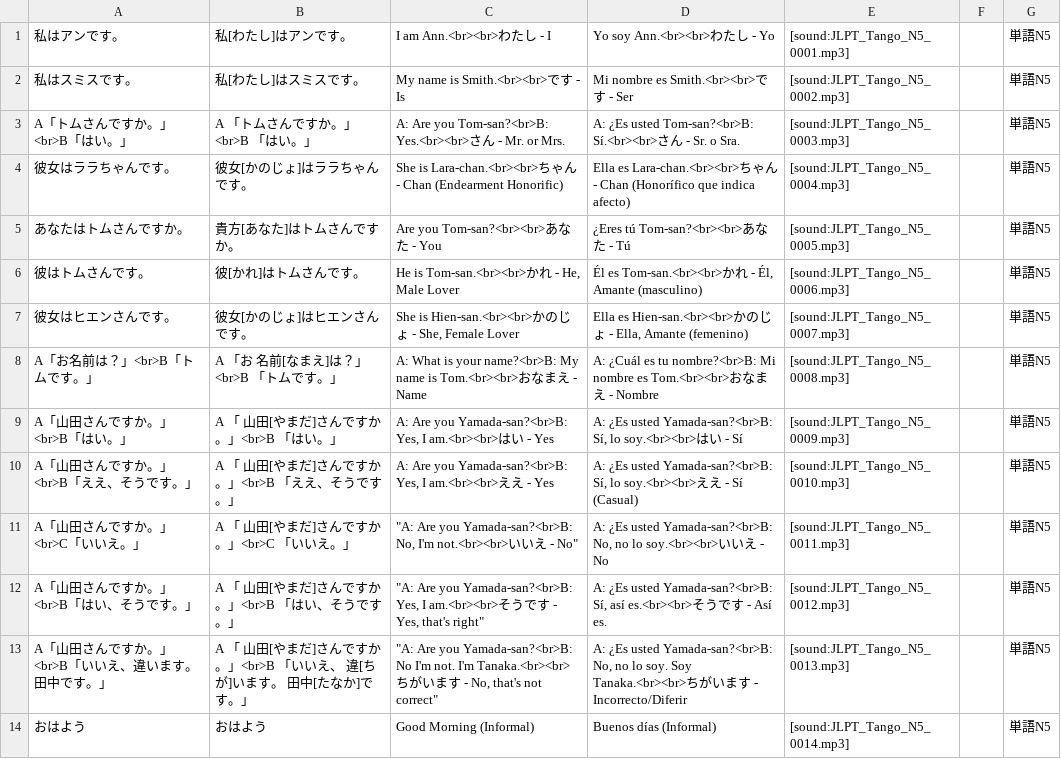
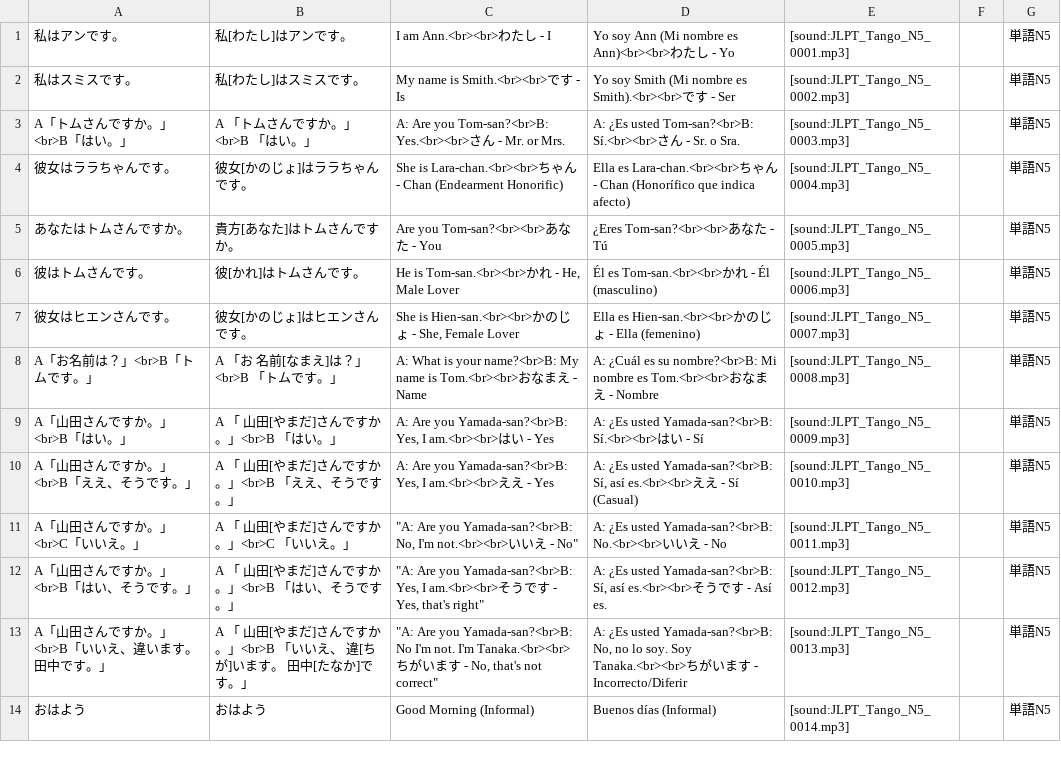
Before and after one commit to BrigadaSOS/decks-dictionaries, a CSV file: tango_n5/translation/es/[BSOS] Tango N5.csv, drawn as a sheet; only a part is shown.

Commit message:
Traducciones de Crowdin

```diff
--- a/tango_n5/translation/es/[BSOS] Tango N5.csv
+++ b/tango_n5/translation/es/[BSOS] Tango N5.csv
@@ -1,12 +1,12 @@
-"私はアンです。","私[わたし]はアンです。","I am Ann.<br><br>わたし - I","Yo soy Ann.<br><br>わたし - Yo","[sound:JLPT_Tango_N5_0001.mp3]","","単語N5"
-"私はスミスです。","私[わたし]はスミスです。","My name is Smith.<br><br>です - Is","Mi nombre es Smith.<br><br>です - Ser","[sound:JLPT_Tango_N5_0002.mp3]","","単語N5"
+"私はアンです。","私[わたし]はアンです。","I am Ann.<br><br>わたし - I","Yo soy Ann (Mi nombre es Ann)<br><br>わたし - Yo","[sound:JLPT_Tango_N5_0001.mp3]","","単語N5"
+"私はスミスです。","私[わたし]はスミスです。","My name is Smith.<br><br>です - Is","Yo soy Smith (Mi nombre es Smith).<br><br>です - Ser","[sound:JLPT_Tango_N5_0002.mp3]","","単語N5"
 "A「トムさんですか。」<br>B「はい。」","A 「トムさんですか。」<br>B 「はい。」","A: Are you Tom-san?<br>B: Yes.<br><br>さん - Mr. or Mrs.","A: ¿Es usted Tom-san?<br>B: Sí.<br><br>さん - Sr. o Sra.","[sound:JLPT_Tango_N5_0003.mp3]","","単語N5"
 "彼女はララちゃんです。","彼女[かのじょ]はララちゃんです。","She is Lara-chan.<br><br>ちゃん - Chan (Endearment Honorific)","Ella es Lara-chan.<br><br>ちゃん - Chan (Honorífico que indica afecto)","[sound:JLPT_Tango_N5_0004.mp3]","","単語N5"
-"あなたはトムさんですか。","貴方[あなた]はトムさんですか。","Are you Tom-san?<br><br>あなた - You","¿Eres tú Tom-san?<br><br>あなた - Tú","[sound:JLPT_Tango_N5_0005.mp3]","","単語N5"
-"彼はトムさんです。","彼[かれ]はトムさんです。","He is Tom-san.<br><br>かれ - He, Male Lover","Él es Tom-san.<br><br>かれ - Él, Amante (masculino)","[sound:JLPT_Tango_N5_0006.mp3]","","単語N5"
-"彼女はヒエンさんです。","彼女[かのじょ]はヒエンさんです。","She is Hien-san.<br><br>かのじょ - She, Female Lover","Ella es Hien-san.<br><br>かのじょ - Ella, Amante (femenino)","[sound:JLPT_Tango_N5_0007.mp3]","","単語N5"
-"A「お名前は？」<br>B「トムです。」","A 「お 名前[なまえ]は？」<br>B 「トムです。」","A: What is your name?<br>B: My name is Tom.<br><br>おなまえ - Name","A: ¿Cuál es tu nombre?<br>B: Mi nombre es Tom.<br><br>おなまえ - Nombre","[sound:JLPT_Tango_N5_0008.mp3]","","単語N5"
-"A「山田さんですか。」<br>B「はい。」","A 「 山田[やまだ]さんですか。」<br>B 「はい。」","A: Are you Yamada-san?<br>B: Yes, I am.<br><br>はい - Yes","A: ¿Es usted Yamada-san?<br>B: Sí, lo soy.<br><br>はい - Sí","[sound:JLPT_Tango_N5_0009.mp3]","","単語N5"
-"A「山田さんですか。」<br>B「ええ、そうです。」","A 「 山田[やまだ]さんですか。」<br>B 「ええ、そうです。」","A: Are you Yamada-san?<br>B: Yes, I am.<br><br>ええ - Yes","A: ¿Es usted Yamada-san?<br>B: Sí, lo soy.<br><br>ええ - Sí (Casual)","[sound:JLPT_Tango_N5_0010.mp3]","","単語N5"
-"A「山田さんですか。」<br>C「いいえ。」","A 「 山田[やまだ]さんですか。」<br>C 「いいえ。」","""A: Are you Yamada-san?<br>B: No, I'm not.<br><br>いいえ - No""","A: ¿Es usted Yamada-san?<br>B: No, no lo soy.<br><br>いいえ - No","[sound:JLPT_Tango_N5_0011.mp3]","","単語N5"
+"あなたはトムさんですか。","貴方[あなた]はトムさんですか。","Are you Tom-san?<br><br>あなた - You","¿Eres Tom-san?<br><br>あなた - Tú","[sound:JLPT_Tango_N5_0005.mp3]","","単語N5"
+"彼はトムさんです。","彼[かれ]はトムさんです。","He is Tom-san.<br><br>かれ - He, Male Lover","Él es Tom-san.<br><br>かれ - Él (masculino)","[sound:JLPT_Tango_N5_0006.mp3]","","単語N5"
+"彼女はヒエンさんです。","彼女[かのじょ]はヒエンさんです。","She is Hien-san.<br><br>かのじょ - She, Female Lover","Ella es Hien-san.<br><br>かのじょ - Ella (femenino)","[sound:JLPT_Tango_N5_0007.mp3]","","単語N5"
+"A「お名前は？」<br>B「トムです。」","A 「お 名前[なまえ]は？」<br>B 「トムです。」","A: What is your name?<br>B: My name is Tom.<br><br>おなまえ - Name","A: ¿Cuál es su nombre?<br>B: Mi nombre es Tom.<br><br>おなまえ - Nombre","[sound:JLPT_Tango_N5_0008.mp3]","","単語N5"
+"A「山田さんですか。」<br>B「はい。」","A 「 山田[やまだ]さんですか。」<br>B 「はい。」","A: Are you Yamada-san?<br>B: Yes, I am.<br><br>はい - Yes","A: ¿Es usted Yamada-san?<br>B: Sí.<br><br>はい - Sí","[sound:JLPT_Tango_N5_0009.mp3]","","単語N5"
+"A「山田さんですか。」<br>B「ええ、そうです。」","A 「 山田[やまだ]さんですか。」<br>B 「ええ、そうです。」","A: Are you Yamada-san?<br>B: Yes, I am.<br><br>ええ - Yes","A: ¿Es usted Yamada-san?<br>B: Sí, así es.<br><br>ええ - Sí (Casual)","[sound:JLPT_Tango_N5_0010.mp3]","","単語N5"
+"A「山田さんですか。」<br>C「いいえ。」","A 「 山田[やまだ]さんですか。」<br>C 「いいえ。」","""A: Are you Yamada-san?<br>B: No, I'm not.<br><br>いいえ - No""","A: ¿Es usted Yamada-san?<br>B: No.<br><br>いいえ - No","[sound:JLPT_Tango_N5_0011.mp3]","","単語N5"
 "A「山田さんですか。」<br>B「はい、そうです。」","A 「 山田[やまだ]さんですか。」<br>B 「はい、そうです。」","""A: Are you Yamada-san?<br>B: Yes, I am.<br><br>そうです - Yes, that's right""","A: ¿Es usted Yamada-san?<br>B: Sí, así es.<br><br>そうです - Así es.","[sound:JLPT_Tango_N5_0012.mp3]","","単語N5"
```
